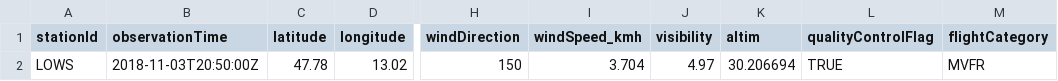
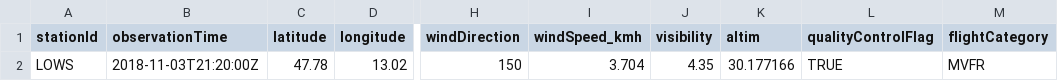
Before and after one commit to geos4s/18S856162, a CSV file: sgroup05/LOWS.csv, drawn as a sheet; only a part is shown, gaps mark what is left out; the diff names each change by its address in the sheet, - before the commit and + after, or states it on an @@ line.

Commit message:
Add sgroup05/LOWS.csv

```diff
--- a/sgroup05/LOWS.csv
+++ b/sgroup05/LOWS.csv
-B2 (observationTime): 2018-11-03T20:50:00Z
+B2 (observationTime): 2018-11-03T21:20:00Z
-J2 (visibility): 4.97
+J2 (visibility): 4.35
-K2 (altim): 30.206694
+K2 (altim): 30.177166
```
